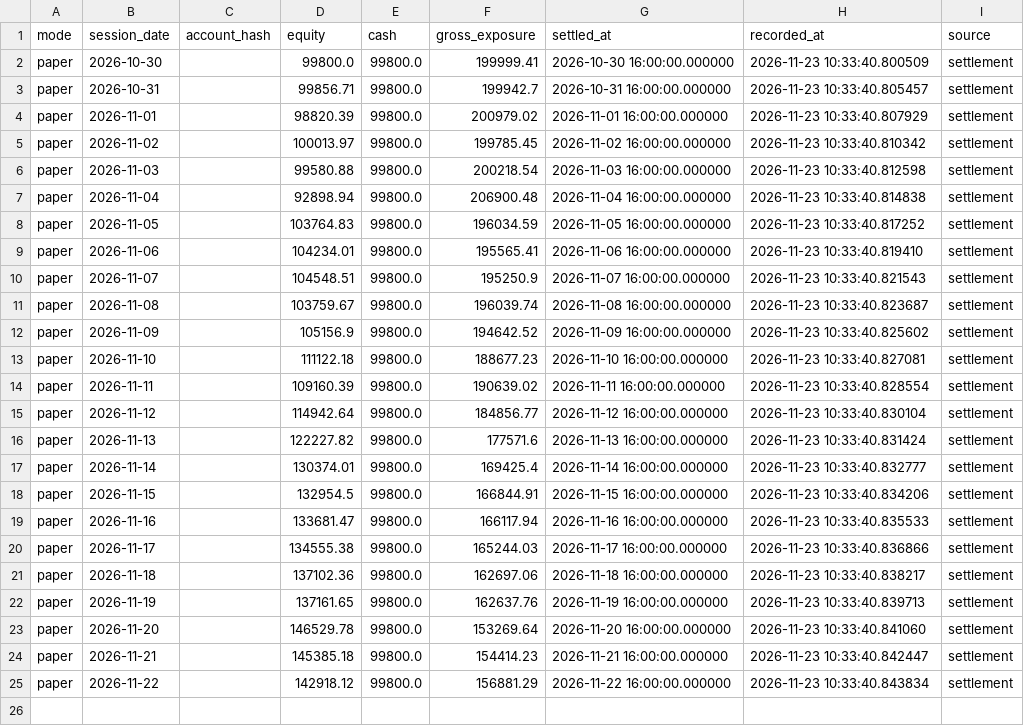
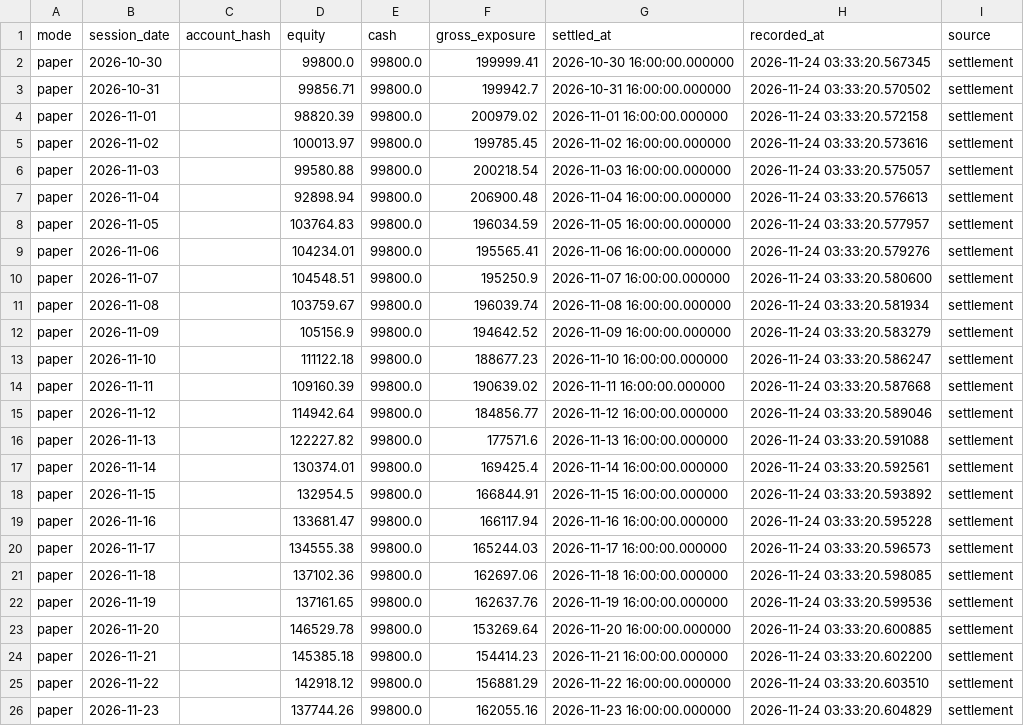
Before and after one commit to GlennZhu/test, a CSV file: backtest/daily_settlements_paper_100k.csv, drawn as a sheet.

```diff
--- a/backtest/daily_settlements_paper_100k.csv
+++ b/backtest/daily_settlements_paper_100k.csv
@@ -1,25 +1,26 @@
 mode,session_date,account_hash,equity,cash,gross_exposure,settled_at,recorded_at,source
-paper,2026-10-30,,99800.0,99800.0,199999.41,2026-10-30 16:00:00.000000,2026-11-23 10:33:40.800509,settlement
-paper,2026-10-31,,99856.71,99800.0,199942.7,2026-10-31 16:00:00.000000,2026-11-23 10:33:40.805457,settlement
-paper,2026-11-01,,98820.39,99800.0,200979.02,2026-11-01 16:00:00.000000,2026-11-23 10:33:40.807929,settlement
-paper,2026-11-02,,100013.97,99800.0,199785.45,2026-11-02 16:00:00.000000,2026-11-23 10:33:40.810342,settlement
-paper,2026-11-03,,99580.88,99800.0,200218.54,2026-11-03 16:00:00.000000,2026-11-23 10:33:40.812598,settlement
-paper,2026-11-04,,92898.94,99800.0,206900.48,2026-11-04 16:00:00.000000,2026-11-23 10:33:40.814838,settlement
-paper,2026-11-05,,103764.83,99800.0,196034.59,2026-11-05 16:00:00.000000,2026-11-23 10:33:40.817252,settlement
-paper,2026-11-06,,104234.01,99800.0,195565.41,2026-11-06 16:00:00.000000,2026-11-23 10:33:40.819410,settlement
-paper,2026-11-07,,104548.51,99800.0,195250.9,2026-11-07 16:00:00.000000,2026-11-23 10:33:40.821543,settlement
-paper,2026-11-08,,103759.67,99800.0,196039.74,2026-11-08 16:00:00.000000,2026-11-23 10:33:40.823687,settlement
-paper,2026-11-09,,105156.9,99800.0,194642.52,2026-11-09 16:00:00.000000,2026-11-23 10:33:40.825602,settlement
-paper,2026-11-10,,111122.18,99800.0,188677.23,2026-11-10 16:00:00.000000,2026-11-23 10:33:40.827081,settlement
-paper,2026-11-11,,109160.39,99800.0,190639.02,2026-11-11 16:00:00.000000,2026-11-23 10:33:40.828554,settlement
-paper,2026-11-12,,114942.64,99800.0,184856.77,2026-11-12 16:00:00.000000,2026-11-23 10:33:40.830104,settlement
-paper,2026-11-13,,122227.82,99800.0,177571.6,2026-11-13 16:00:00.000000,2026-11-23 10:33:40.831424,settlement
-paper,2026-11-14,,130374.01,99800.0,169425.4,2026-11-14 16:00:00.000000,2026-11-23 10:33:40.832777,settlement
-paper,2026-11-15,,132954.5,99800.0,166844.91,2026-11-15 16:00:00.000000,2026-11-23 10:33:40.834206,settlement
-paper,2026-11-16,,133681.47,99800.0,166117.94,2026-11-16 16:00:00.000000,2026-11-23 10:33:40.835533,settlement
-paper,2026-11-17,,134555.38,99800.0,165244.03,2026-11-17 16:00:00.000000,2026-11-23 10:33:40.836866,settlement
-paper,2026-11-18,,137102.36,99800.0,162697.06,2026-11-18 16:00:00.000000,2026-11-23 10:33:40.838217,settlement
-paper,2026-11-19,,137161.65,99800.0,162637.76,2026-11-19 16:00:00.000000,2026-11-23 10:33:40.839713,settlement
-paper,2026-11-20,,146529.78,99800.0,153269.64,2026-11-20 16:00:00.000000,2026-11-23 10:33:40.841060,settlement
-paper,2026-11-21,,145385.18,99800.0,154414.23,2026-11-21 16:00:00.000000,2026-11-23 10:33:40.842447,settlement
-paper,2026-11-22,,142918.12,99800.0,156881.29,2026-11-22 16:00:00.000000,2026-11-23 10:33:40.843834,settlement
+paper,2026-10-30,,99800.0,99800.0,199999.41,2026-10-30 16:00:00.000000,2026-11-24 03:33:20.567345,settlement
+paper,2026-10-31,,99856.71,99800.0,199942.7,2026-10-31 16:00:00.000000,2026-11-24 03:33:20.570502,settlement
+paper,2026-11-01,,98820.39,99800.0,200979.02,2026-11-01 16:00:00.000000,2026-11-24 03:33:20.572158,settlement
+paper,2026-11-02,,100013.97,99800.0,199785.45,2026-11-02 16:00:00.000000,2026-11-24 03:33:20.573616,settlement
+paper,2026-11-03,,99580.88,99800.0,200218.54,2026-11-03 16:00:00.000000,2026-11-24 03:33:20.575057,settlement
+paper,2026-11-04,,92898.94,99800.0,206900.48,2026-11-04 16:00:00.000000,2026-11-24 03:33:20.576613,settlement
+paper,2026-11-05,,103764.83,99800.0,196034.59,2026-11-05 16:00:00.000000,2026-11-24 03:33:20.577957,settlement
+paper,2026-11-06,,104234.01,99800.0,195565.41,2026-11-06 16:00:00.000000,2026-11-24 03:33:20.579276,settlement
+paper,2026-11-07,,104548.51,99800.0,195250.9,2026-11-07 16:00:00.000000,2026-11-24 03:33:20.580600,settlement
+paper,2026-11-08,,103759.67,99800.0,196039.74,2026-11-08 16:00:00.000000,2026-11-24 03:33:20.581934,settlement
+paper,2026-11-09,,105156.9,99800.0,194642.52,2026-11-09 16:00:00.000000,2026-11-24 03:33:20.583279,settlement
+paper,2026-11-10,,111122.18,99800.0,188677.23,2026-11-10 16:00:00.000000,2026-11-24 03:33:20.586247,settlement
+paper,2026-11-11,,109160.39,99800.0,190639.02,2026-11-11 16:00:00.000000,2026-11-24 03:33:20.587668,settlement
+paper,2026-11-12,,114942.64,99800.0,184856.77,2026-11-12 16:00:00.000000,2026-11-24 03:33:20.589046,settlement
+paper,2026-11-13,,122227.82,99800.0,177571.6,2026-11-13 16:00:00.000000,2026-11-24 03:33:20.591088,settlement
+paper,2026-11-14,,130374.01,99800.0,169425.4,2026-11-14 16:00:00.000000,2026-11-24 03:33:20.592561,settlement
+paper,2026-11-15,,132954.5,99800.0,166844.91,2026-11-15 16:00:00.000000,2026-11-24 03:33:20.593892,settlement
+paper,2026-11-16,,133681.47,99800.0,166117.94,2026-11-16 16:00:00.000000,2026-11-24 03:33:20.595228,settlement
+paper,2026-11-17,,134555.38,99800.0,165244.03,2026-11-17 16:00:00.000000,2026-11-24 03:33:20.596573,settlement
+paper,2026-11-18,,137102.36,99800.0,162697.06,2026-11-18 16:00:00.000000,2026-11-24 03:33:20.598085,settlement
+paper,2026-11-19,,137161.65,99800.0,162637.76,2026-11-19 16:00:00.000000,2026-11-24 03:33:20.599536,settlement
+paper,2026-11-20,,146529.78,99800.0,153269.64,2026-11-20 16:00:00.000000,2026-11-24 03:33:20.600885,settlement
+paper,2026-11-21,,145385.18,99800.0,154414.23,2026-11-21 16:00:00.000000,2026-11-24 03:33:20.602200,settlement
+paper,2026-11-22,,142918.12,99800.0,156881.29,2026-11-22 16:00:00.000000,2026-11-24 03:33:20.603510,settlement
+paper,2026-11-23,,137744.26,99800.0,162055.16,2026-11-23 16:00:00.000000,2026-11-24 03:33:20.604829,settlement
```
Also changed, not shown: backtest/daily_decision_trace.csv, backtest/hourly_observation_trace.csv, 20 other files.
